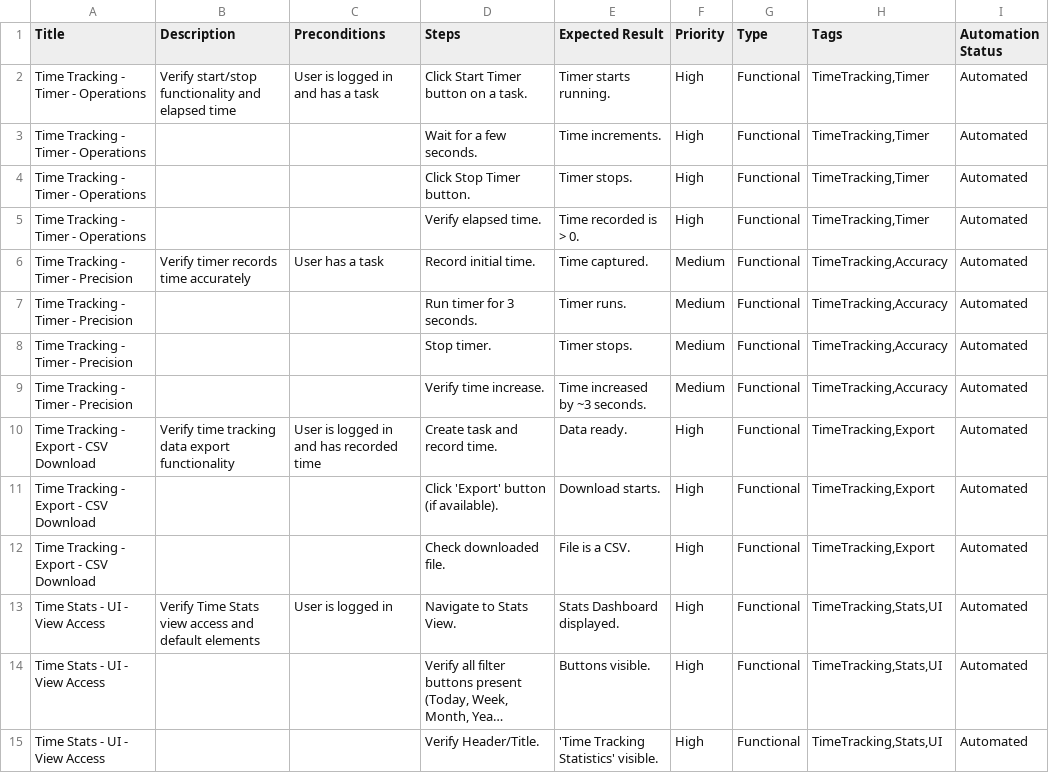
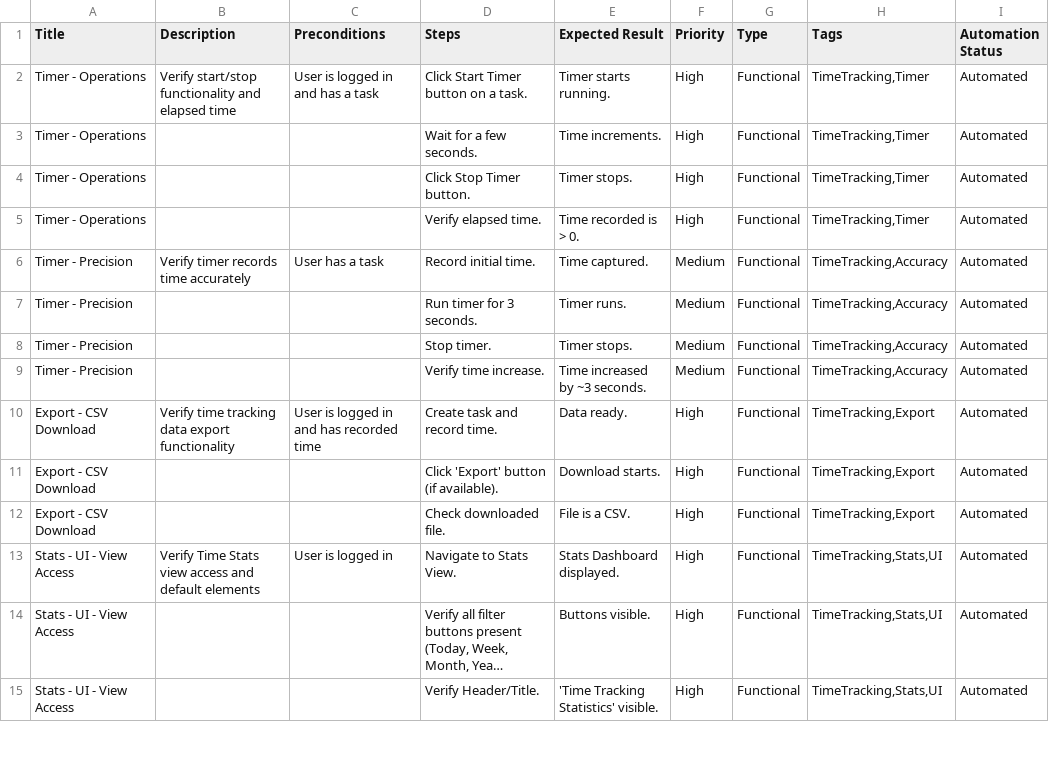
Before and after one commit to kelvinCB/Task_Manager, a CSV file: e2e/manual-test-cases-browserstack/time_tracking.csv, drawn as a sheet; only a part is shown; long unchanged cells end in …; the diff covers the shown part only; the diff names each change by its address in the sheet, - before the commit and + after, or states it on an @@ line.

```diff
--- a/e2e/manual-test-cases-browserstack/time_tracking.csv
+++ b/e2e/manual-test-cases-browserstack/time_tracking.csv
-A2:A5 (Title): Time Tracking - Timer - Operations
+A2:A5 (Title): Timer - Operations
-A6:A9 (Title): Time Tracking - Timer - Precision
+A6:A9 (Title): Timer - Precision
-A10:A12 (Title): Time Tracking - Export - CSV Download
+A10:A12 (Title): Export - CSV Download
-A13:A15 (Title): Time Stats - UI - View Access
+A13:A15 (Title): Stats - UI - View Access
```
Also changed, not shown: 17 edited cells elsewhere in this file, e2e/manual-test-cases-browserstack/auth.csv, e2e/manual-test-cases-browserstack/tasks.csv, 1 other file.
